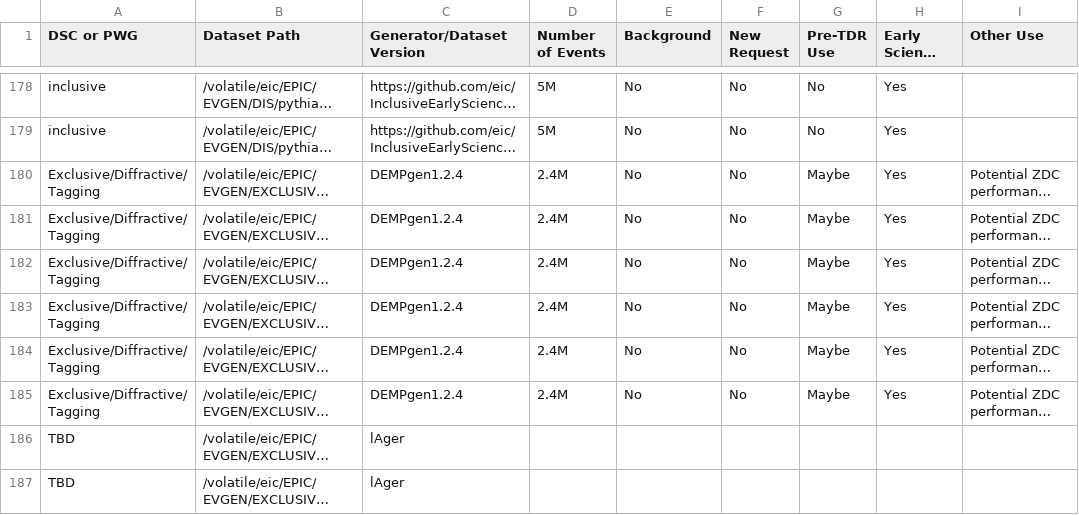
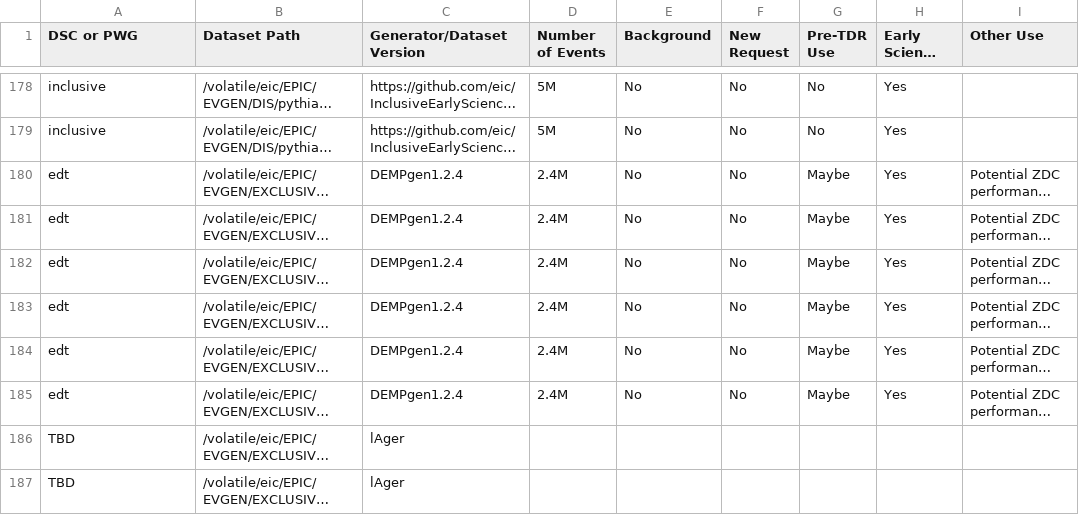
Before and after one commit to eic/epic-prod, a CSV file: docs/_data/datasets.csv, drawn as a sheet; only a part is shown, gaps mark what is left out; long unchanged cells end in …; the diff names each change by its address in the sheet, - before the commit and + after, or states it on an @@ line.

Commit message:
Change DEMP PWG to edt

```diff
--- a/docs/_data/datasets.csv
+++ b/docs/_data/datasets.csv
-A180:A185 (DSC or PWG): Exclusive/Diffractive/Tagging
+A180:A185 (DSC or PWG): edt
```
